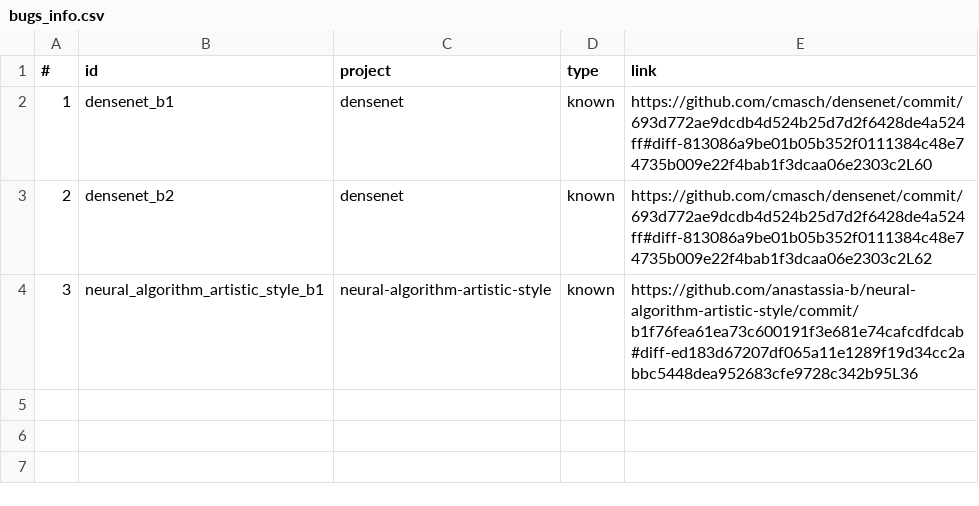
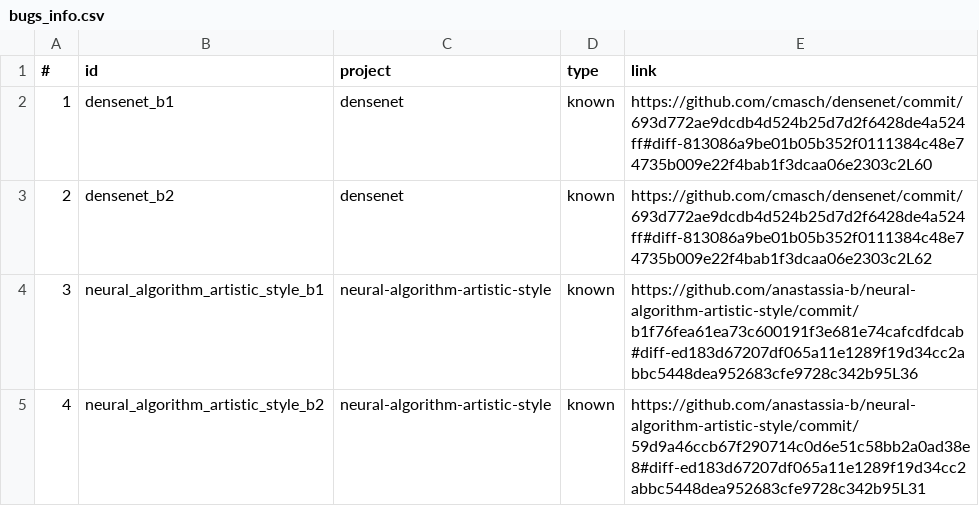
Before and after one commit to atom-sw/annotest-subjects, a CSV file: bugs_info.csv, drawn as a sheet; the diff names each change by its address in the sheet, - before the commit and + after, or states it on an @@ line.

Commit message:
Add neural_algorithm_artistic_style_b2

```diff
--- a/bugs_info.csv
+++ b/bugs_info.csv
+row 5: 4 | neural_algorithm_artistic_style_b2 | neural-algorithm-artistic-style | known | https://github.com/anastassia-b/neural-algorithm-artistic-style/commit/59d9a46ccb67f290714c0d6e51c58bb2a0ad38e8#diff-ed183d67207df065a11e1289f19d34cc2abbc5448dea952683cfe9728c342b95L31
```
Also changed, not shown: 20 other files.
